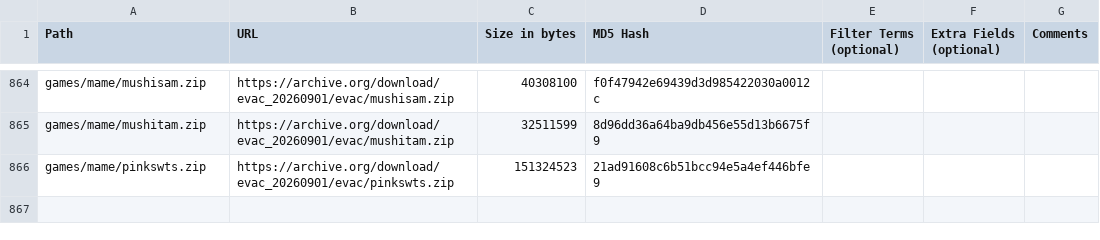
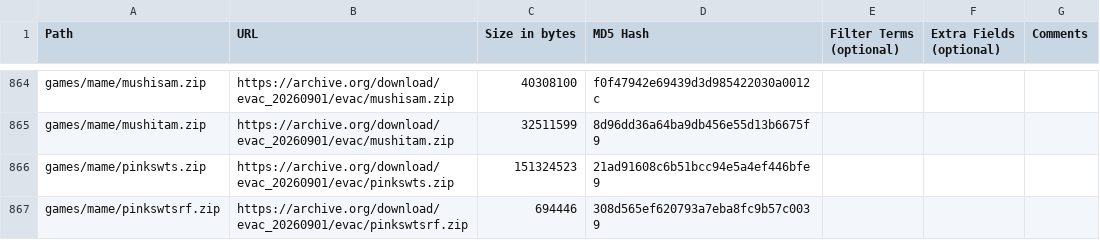
Before and after one commit to OngoGablogian/MiSTer_Ongo, a CSV file: external_files.csv, drawn as a sheet; only a part is shown, gaps mark what is left out.

```diff
--- a/external_files.csv
+++ b/external_files.csv
@@ -866 +866,2 @@ games/mame/mushitam.zip,https://archive.org/download/evac_20260901/evac/mushitam
 games/mame/pinkswts.zip,https://archive.org/download/evac_20260901/evac/pinkswts.zip,"151324523",21ad91608c6b51bcc94e5a4ef446bfe9,,,
+games/mame/pinkswtsrf.zip,https://archive.org/download/evac_20260901/evac/pinkswtsrf.zip,"694446",308d565ef620793a7eba8fc9b57c0039,,,
```
Also changed, not shown: 3 other files.
